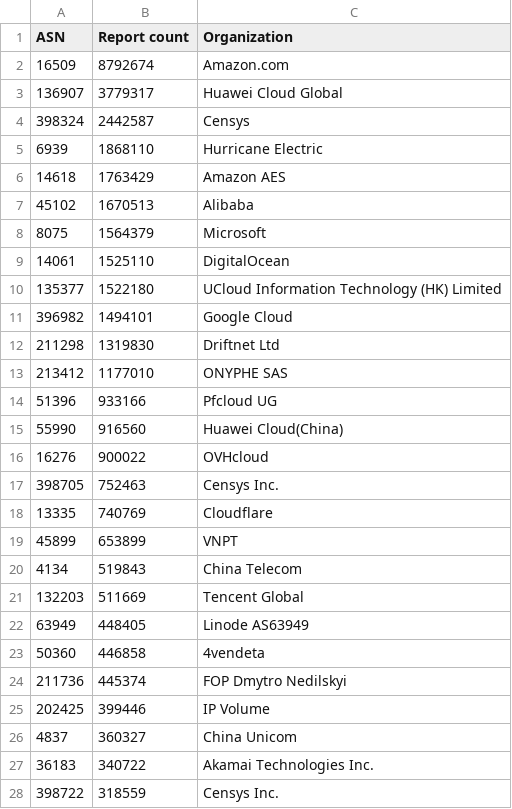
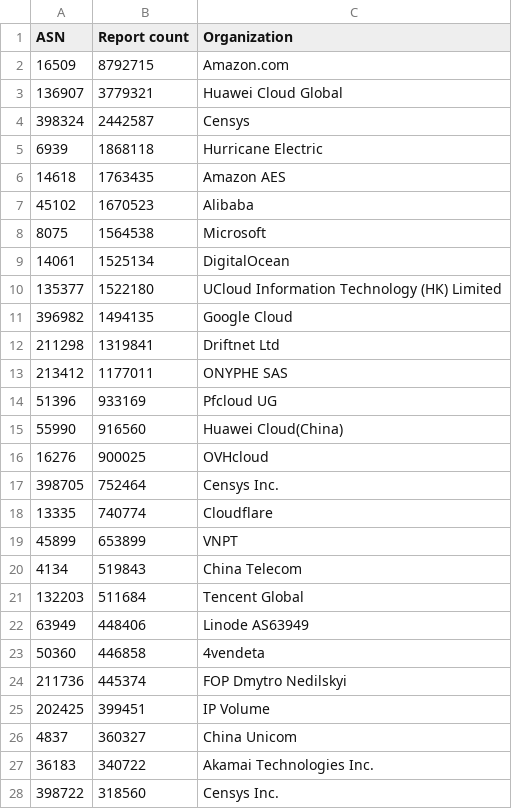
Before and after one commit to O-X-L/risk-db-lists, a CSV file: asn/top_100.csv, drawn as a sheet; only a part is shown; the diff covers the shown part only.

```diff
--- a/asn/top_100.csv
+++ b/asn/top_100.csv
@@ -1,28 +1,28 @@
 ASN,Report count,Organization
-16509,8792674,Amazon.com
-136907,3779317,Huawei Cloud Global
+16509,8792715,Amazon.com
+136907,3779321,Huawei Cloud Global
 398324,2442587,Censys
-6939,1868110,Hurricane Electric
-14618,1763429,Amazon AES
-45102,1670513,Alibaba
-8075,1564379,Microsoft
-14061,1525110,DigitalOcean
+6939,1868118,Hurricane Electric
+14618,1763435,Amazon AES
+45102,1670523,Alibaba
+8075,1564538,Microsoft
+14061,1525134,DigitalOcean
 135377,1522180,UCloud Information Technology (HK) Limited
-396982,1494101,Google Cloud
-211298,1319830,Driftnet Ltd
-213412,1177010,ONYPHE SAS
-51396,933166,Pfcloud UG
+396982,1494135,Google Cloud
+211298,1319841,Driftnet Ltd
+213412,1177011,ONYPHE SAS
+51396,933169,Pfcloud UG
 55990,916560,Huawei Cloud(China)
-16276,900022,OVHcloud
-398705,752463,Censys Inc.
-13335,740769,Cloudflare
+16276,900025,OVHcloud
+398705,752464,Censys Inc.
+13335,740774,Cloudflare
 45899,653899,VNPT
 4134,519843,China Telecom
-132203,511669,Tencent Global
-63949,448405,Linode AS63949
+132203,511684,Tencent Global
+63949,448406,Linode AS63949
 50360,446858,4vendeta
 211736,445374,FOP Dmytro Nedilskyi
-202425,399446,IP Volume
+202425,399451,IP Volume
 4837,360327,China Unicom
 36183,340722,Akamai Technologies Inc.
-398722,318559,Censys Inc.
+398722,318560,Censys Inc.
```
Also changed, not shown: 17 edited cells elsewhere in this file, asn/top_1000.csv, asn/top_10000.csv, 32 other files.
